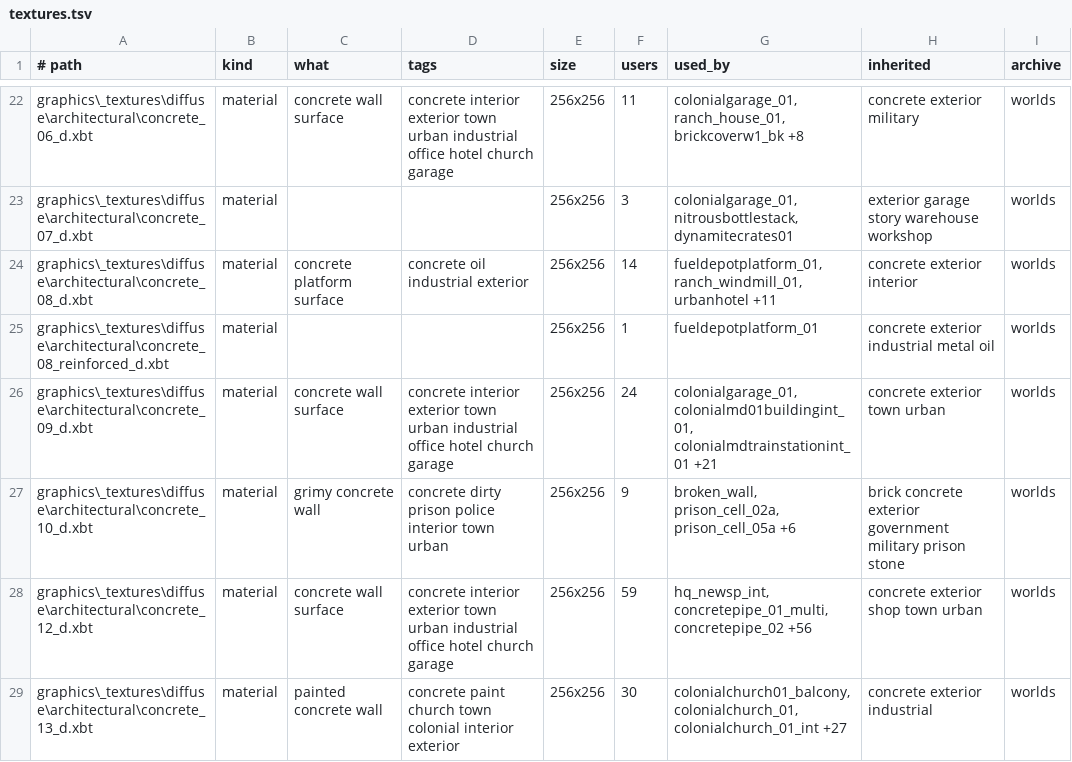
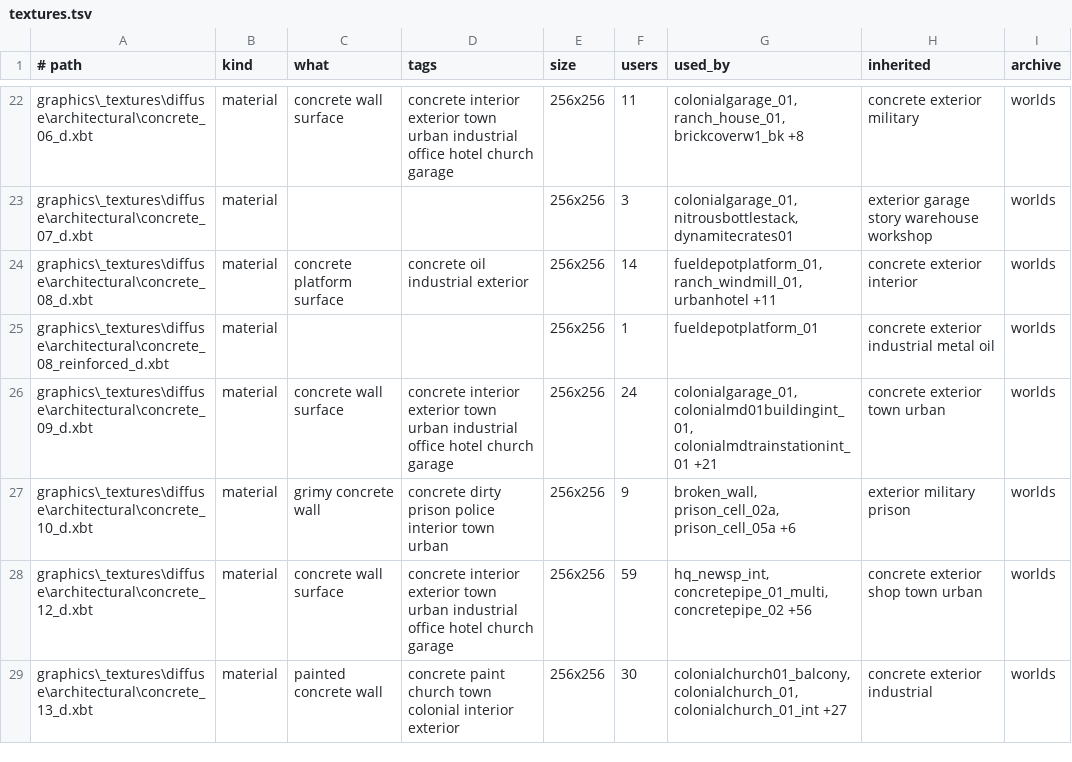
Before and after one commit to jbebe/farcry-sdk, a TSV file: tools/asset-tags/textures.tsv, drawn as a sheet; only a part is shown, gaps mark what is left out; the diff covers the shown part only.

```diff
--- a/tools/asset-tags/textures.tsv
+++ b/tools/asset-tags/textures.tsv
@@ -26,3 +26,3 @@ graphics\_textures\diffuse\architectural\concrete_08_reinforced_d.xbt	material
 graphics\_textures\diffuse\architectural\concrete_09_d.xbt	material	concrete wall surface	concrete interior exterior town urban industrial office hotel church garage	256x256	24	colonialgarage_01, colonialmd01buildingint_01, colonialmdtrainstationint_01 +21	concrete exterior town urban	worlds
-graphics\_textures\diffuse\architectural\concrete_10_d.xbt	material	grimy concrete wall	concrete dirty prison police interior town urban	256x256	9	broken_wall, prison_cell_02a, prison_cell_05a +6	brick concrete exterior government military prison stone	worlds
+graphics\_textures\diffuse\architectural\concrete_10_d.xbt	material	grimy concrete wall	concrete dirty prison police interior town urban	256x256	9	broken_wall, prison_cell_02a, prison_cell_05a +6	exterior military prison	worlds
 graphics\_textures\diffuse\architectural\concrete_12_d.xbt	material	concrete wall surface	concrete interior exterior town urban industrial office hotel church garage	256x256	59	hq_newsp_int, concretepipe_01_multi, concretepipe_02 +56	concrete exterior shop town urban	worlds
```
Also changed, not shown: 18 edited cells elsewhere in this file, tools/asset-tags/models.tsv, 24 other files.
